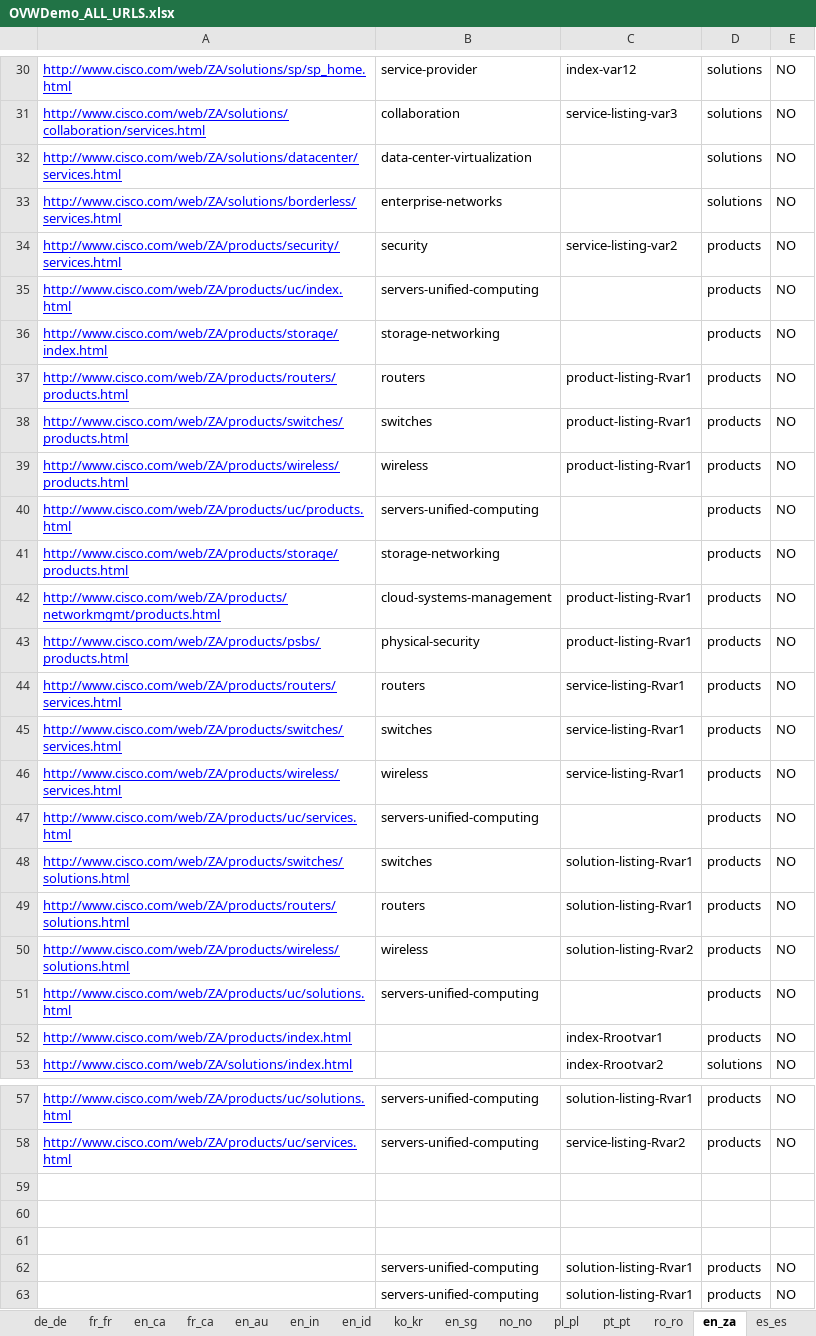
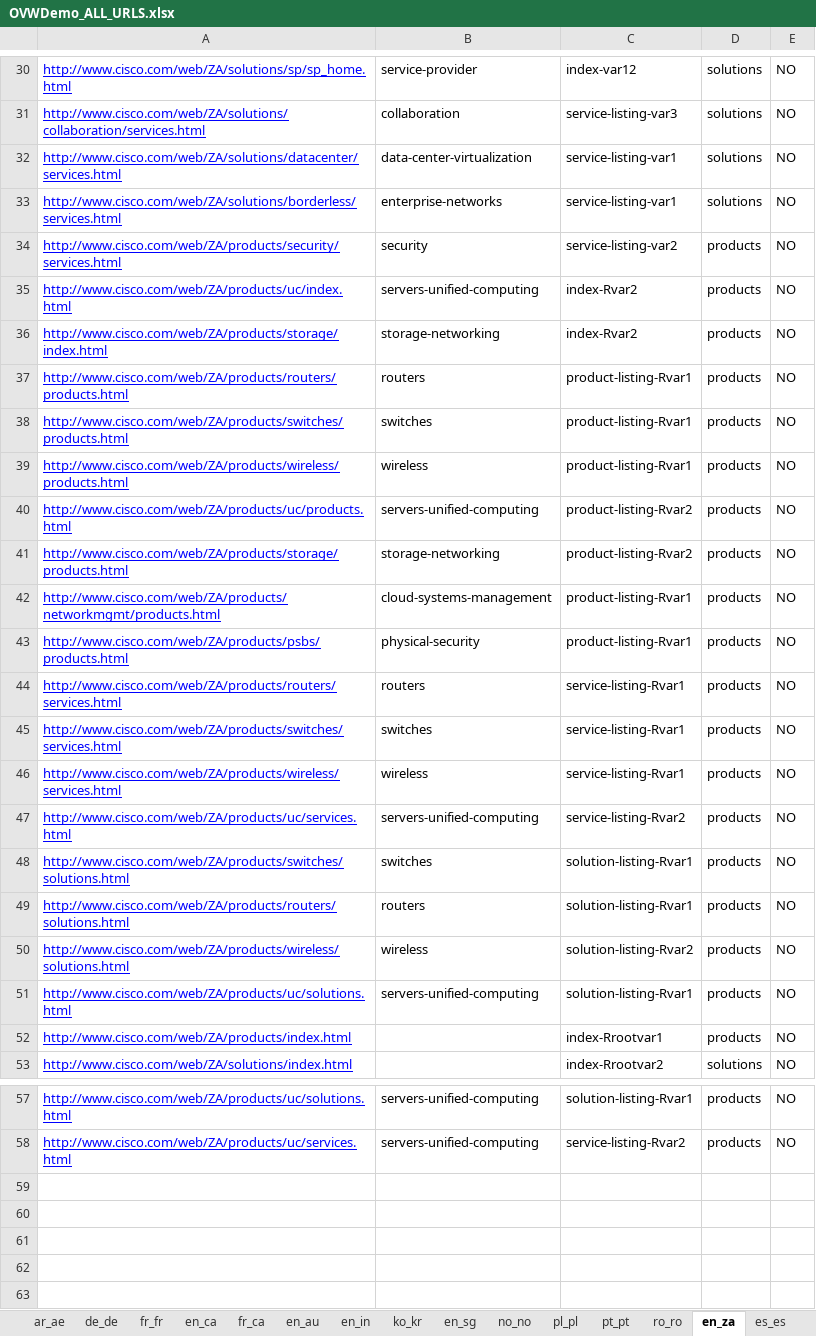
Before and after one commit to shreyabhatnagar/OVWMigration, an Excel workbook: docs/OVW Sheets/OVWDemo_ALL_URLS.xlsx, sheet en_za, drawn as a sheet; only a part is shown, gaps mark what is left out; values as stored, in another font and other column widths than the file's, no borders; the diff names each change by its address in the sheet, - before the commit and + after, or states it on an @@ line.

```diff
--- a/docs/OVW Sheets/OVWDemo_ALL_URLS.xlsx (sheet en_za)
+++ b/docs/OVW Sheets/OVWDemo_ALL_URLS.xlsx (sheet en_za)
-C32:C33: (empty)
+C32:C33: service-listing-var1
-C35:C36: (empty)
+C35:C36: index-Rvar2
-C40:C41: (empty)
+C40:C41: product-listing-Rvar2
-C47: (empty)
+C47: service-listing-Rvar2
-C51: (empty)
+C51: solution-listing-Rvar1
-row 59: (empty)
-row 60: (empty)
-row 61: (empty)
-row 62:  | servers-unified-computing | solution-listing-Rvar1 | products | NO
-row 63:  | servers-unified-computing | solution-listing-Rvar1 | products | NO
```
Also changed, not shown: sheet en_ca, sheet pt_pt, sheet en_il, sheet ru_ua, sheet zh_hk, sheet fr_ch, 35 more sheets, other sheet tabs, 3 other files.
